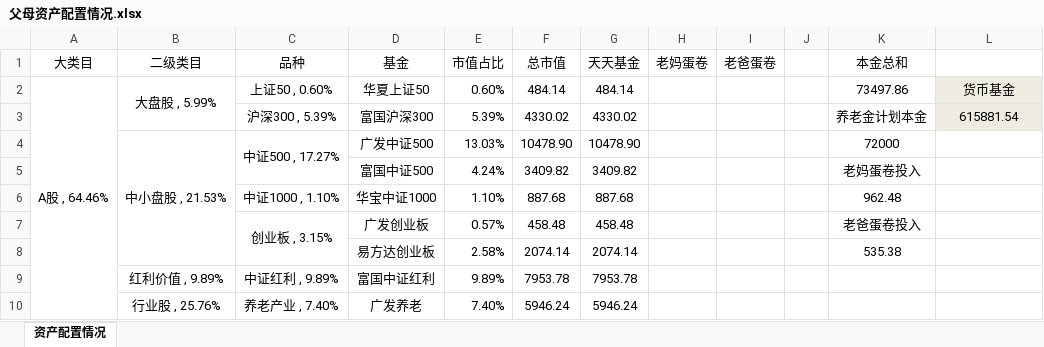
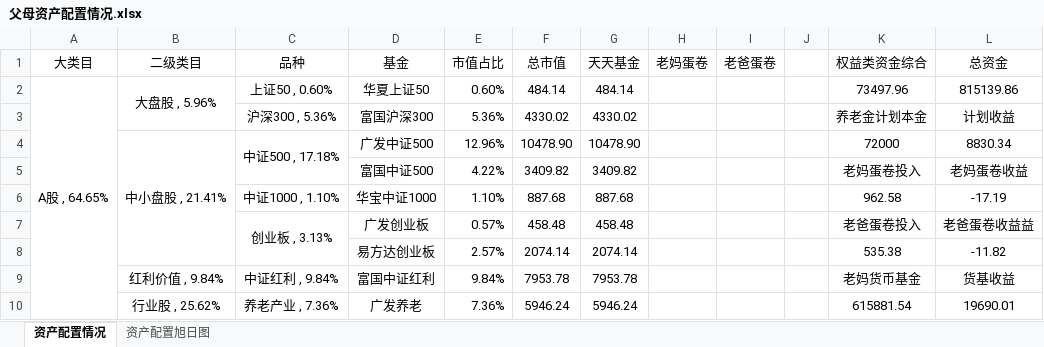
Before and after one commit to klq26/finance-data, an Excel workbook: Portfolio/父母资产配置情况.xlsx, sheet 资产配置情况, drawn as a sheet; only a part is shown; values as stored, in another font and other column widths than the file's, no borders; charts and pictures and conditional formats not drawn; the diff covers the shown part only; the diff names each change by its address in the sheet, - before the commit and + after, or states it on an @@ line.

```diff
--- a/Portfolio/父母资产配置情况.xlsx (sheet 资产配置情况)
+++ b/Portfolio/父母资产配置情况.xlsx (sheet 资产配置情况)
+sheet tab: 资产配置旭日图
-K1: 本金总和
+K1: 权益类资金综合
-L1: (empty)
+L1: 总资金
-A2 (大类目): A股 , 64.46%
+A2 (大类目): A股 , 64.65%
-B2 (二级类目): 大盘股 , 5.99%
+B2 (二级类目): 大盘股 , 5.96%
-K2 (权益类资金综合): 73497.86
+K2 (权益类资金综合): 73497.96
-L2 (总资金): 货币基金
+L2 (总资金): 815139.86
-L2:L3 fill: #EEECE1
+L2:L3 fill: none
-C3 (品种): 沪深300 , 5.39%
+C3 (品种): 沪深300 , 5.36%
-E3 (市值占比): 5.39%
+E3 (市值占比): 5.36%
-L3 (总资金): 615881.54
+L3 (总资金): 计划收益
-B4 (二级类目): 中小盘股 , 21.53%
+B4 (二级类目): 中小盘股 , 21.41%
-C4 (品种): 中证500 , 17.27%
+C4 (品种): 中证500 , 17.18%
-E4 (市值占比): 13.03%
+E4 (市值占比): 12.96%
-L4 (总资金): (empty)
+L4 (总资金): 8830.34
-E5 (市值占比): 4.24%
+E5 (市值占比): 4.22%
-L5 (总资金): (empty)
+L5 (总资金): 老妈蛋卷收益
-K6 (权益类资金综合): 962.48
+K6 (权益类资金综合): 962.58
-L6 (总资金): (empty)
+L6 (总资金): -17.19
-C7 (品种): 创业板 , 3.15%
+C7 (品种): 创业板 , 3.13%
-L7 (总资金): (empty)
+L7 (总资金): 老爸蛋卷收益益
-E8 (市值占比): 2.58%
+E8 (市值占比): 2.57%
-L8 (总资金): (empty)
+L8 (总资金): -11.82
-B9 (二级类目): 红利价值 , 9.89%
+B9 (二级类目): 红利价值 , 9.84%
-C9 (品种): 中证红利 , 9.89%
+C9 (品种): 中证红利 , 9.84%
-E9 (市值占比): 9.89%
+E9 (市值占比): 9.84%
-K9 (权益类资金综合): (empty)
+K9 (权益类资金综合): 老妈货币基金
-L9 (总资金): (empty)
+L9 (总资金): 货基收益
-B10 (二级类目): 行业股 , 25.76%
+B10 (二级类目): 行业股 , 25.62%
-C10 (品种): 养老产业 , 7.40%
+C10 (品种): 养老产业 , 7.36%
-E10 (市值占比): 7.40%
+E10 (市值占比): 7.36%
-K10 (权益类资金综合): (empty)
+K10 (权益类资金综合): 615881.54
-L10 (总资金): (empty)
+L10 (总资金): 19690.01
```
Also changed, not shown: 8 added rows, 8 removed rows and 43 edited cells elsewhere in this sheet, formulas that keep their value, charts or pictures, 1 other file.
